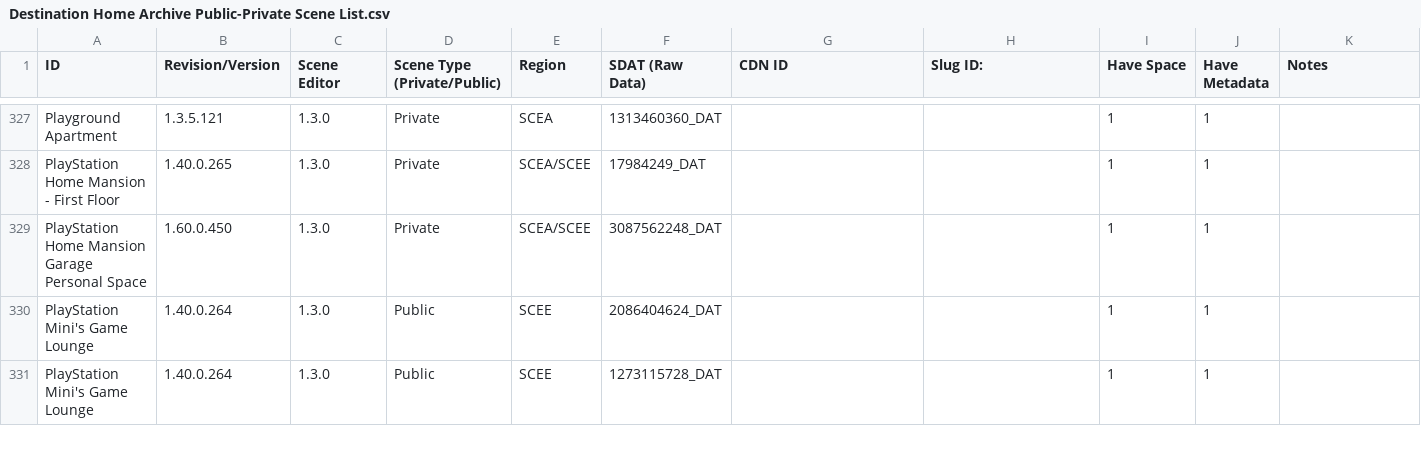
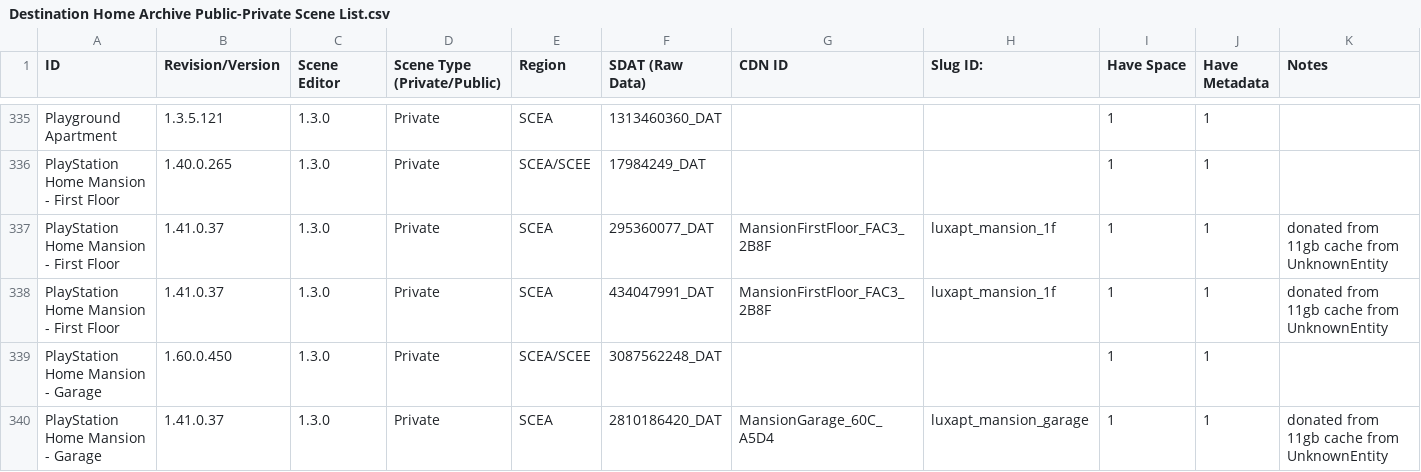
Before and after one commit to NagatoDEV/PlayStation-Home-Scene-List-Spreadsheet, a CSV file: Destination Home Archive Public-Private Scene List.csv, drawn as a sheet; only a part is shown, gaps mark what is left out; the shorter side is filled out with more unchanged rows; the diff covers the shown part only.

Commit message:
updated 17 new spaces + added slug id's and CDN ID information to various spaces

```diff
--- a/Destination Home Archive Public-Private Scene List.csv
+++ b/Destination Home Archive Public-Private Scene List.csv
@@ -328,2 +336,5 @@ Playground Apartment , 1.3.5.121,1.3.0,Private,SCEA,1313460360_DAT,,,1,1,
 PlayStation Home Mansion - First Floor ,1.40.0.265,1.3.0,Private,SCEA/SCEE,17984249_DAT,,,1,1,
-PlayStation Home Mansion Garage Personal Space,1.60.0.450,1.3.0,Private,SCEA/SCEE,3087562248_DAT,,,1,1,
+PlayStation Home Mansion - First Floor , 1.41.0.37,1.3.0 ,Private,SCEA,295360077_DAT,MansionFirstFloor_FAC3_2B8F,luxapt_mansion_1f,1,1,donated from 11gb cache from UnknownEntity
+PlayStation Home Mansion - First Floor , 1.41.0.37,1.3.0 ,Private,SCEA,434047991_DAT,MansionFirstFloor_FAC3_2B8F,luxapt_mansion_1f,1,1,donated from 11gb cache from UnknownEntity
+PlayStation Home Mansion - Garage ,1.60.0.450,1.3.0,Private,SCEA/SCEE,3087562248_DAT,,,1,1,
+PlayStation Home Mansion - Garage , 1.41.0.37,1.3.0 ,Private,SCEA,2810186420_DAT,MansionGarage_60C_A5D4,luxapt_mansion_garage,1,1,donated from 11gb cache from UnknownEntity
```
Also changed, not shown: 14 added rows and 12 edited cells elsewhere in this file.
